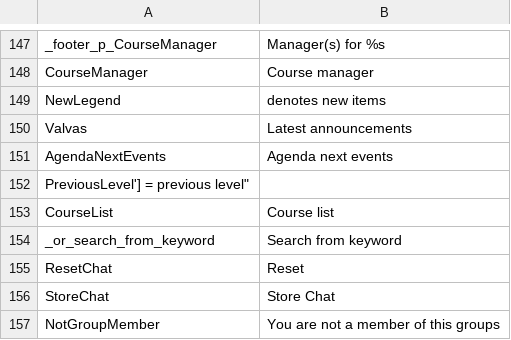
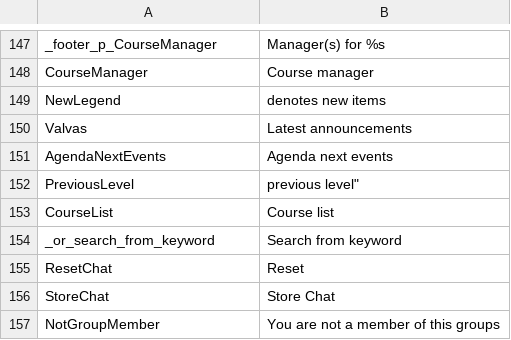
Before and after one commit to zefredz/claroline, a CSV file: claroline/admin/xtra/sdk/lang/mla_conversion_17_to_18.csv, drawn as a sheet; only a part is shown, gaps mark what is left out; the diff covers the shown part only.

```diff
--- a/claroline/admin/xtra/sdk/lang/mla_conversion_17_to_18.csv
+++ b/claroline/admin/xtra/sdk/lang/mla_conversion_17_to_18.csv
@@ -151,3 +151,3 @@
 "AgendaNextEvents";"Agenda next events"
-"PreviousLevel'] = "previous level"
+"PreviousLevel";""previous level"
 "CourseList";"Course list"
```
Also changed, not shown: 57 added rows elsewhere in this file, 5 other files.
